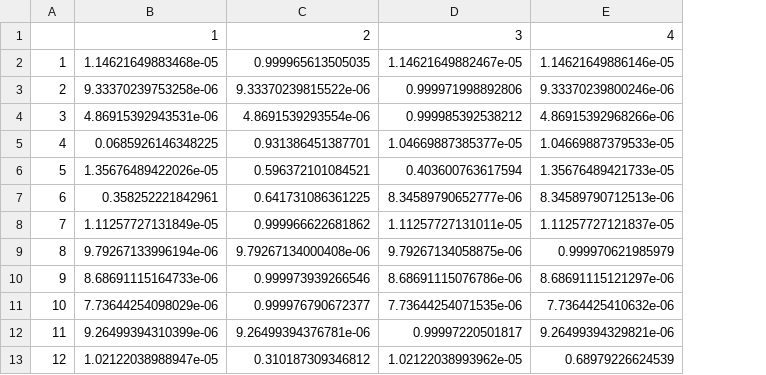
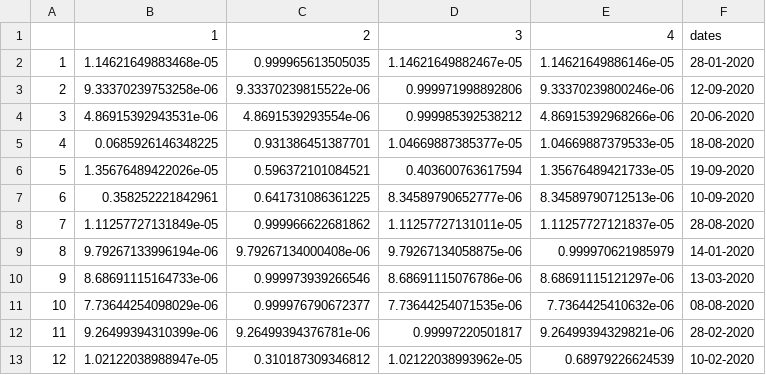
Before and after one commit to enigma-c/Stats, a CSV file: Data/prob2.csv, drawn as a sheet; only a part is shown; the diff names each change by its address in the sheet, - before the commit and + after, or states it on an @@ line.

Commit message:
update prob2.csv

```diff
--- a/Data/prob2.csv
+++ b/Data/prob2.csv
+column F, rows 1-13: dates | 28-01-2020 | 12-09-2020 | 20-06-2020 | 18-08-2020 | 19-09-2020 | 10-09-2020 | 28-08-2020 | 14-01-2020 | 13-03-2020 | 08-08-2020 | 28-02-2020 | 10-02-2020
```
